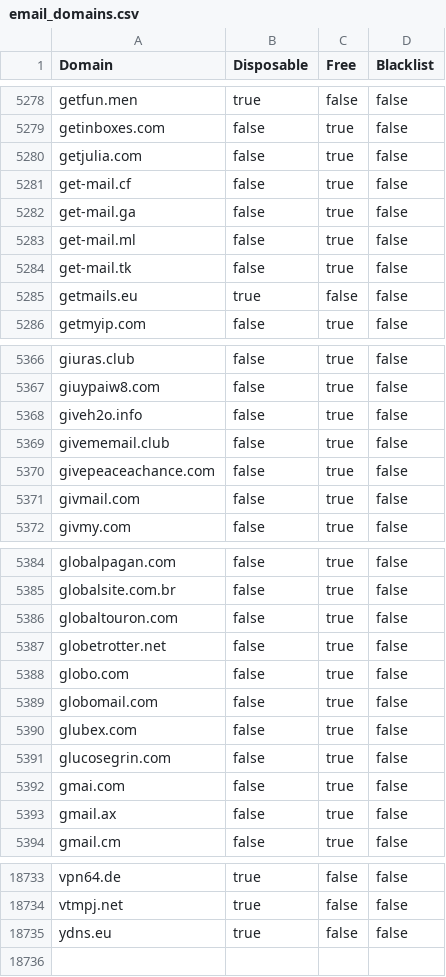
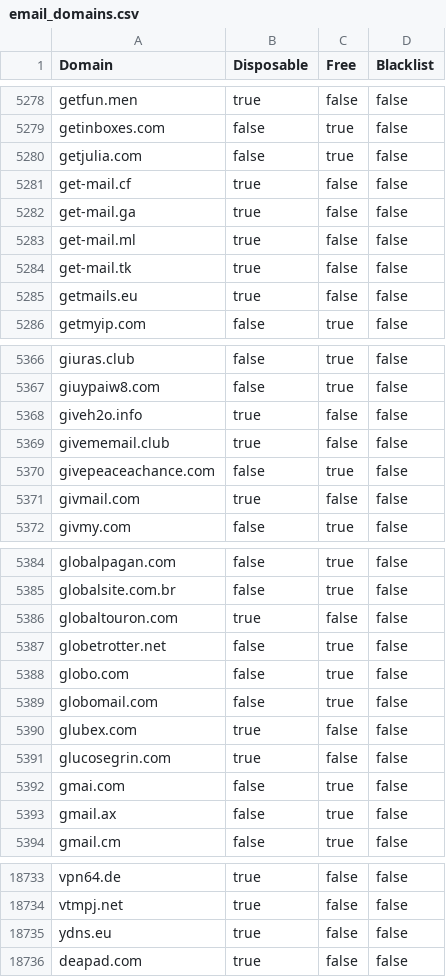
Before and after one commit to mcknight89/mk.data, a CSV file: email_domains.csv, drawn as a sheet; only a part is shown, gaps mark what is left out; the diff covers the shown part only.

Commit message:
Updated email_domains.csv Updated email_domains.json Updated profanities.csv Updated profanities.json

```diff
--- a/email_domains.csv
+++ b/email_domains.csv
@@ -5280,6 +5280,6 @@ Domain,Disposable,Free,Blacklist
 "getjulia.com","false","true","false"
-"get-mail.cf","false","true","false"
-"get-mail.ga","false","true","false"
-"get-mail.ml","false","true","false"
-"get-mail.tk","false","true","false"
+"get-mail.cf","true","false","false"
+"get-mail.ga","true","false","false"
+"get-mail.ml","true","false","false"
+"get-mail.tk","true","false","false"
 "getmails.eu","true","false","false"
@@ -5367,6 +5367,6 @@ Domain,Disposable,Free,Blacklist
 "giuypaiw8.com","false","true","false"
-"giveh2o.info","false","true","false"
-"givememail.club","false","true","false"
+"giveh2o.info","true","false","false"
+"givememail.club","true","false","false"
 "givepeaceachance.com","false","true","false"
-"givmail.com","false","true","false"
+"givmail.com","true","false","false"
 "givmy.com","false","true","false"
@@ -5385,3 +5385,3 @@ Domain,Disposable,Free,Blacklist
 "globalsite.com.br","false","true","false"
-"globaltouron.com","false","true","false"
+"globaltouron.com","true","false","false"
 "globetrotter.net","false","true","false"
@@ -5389,4 +5389,4 @@ Domain,Disposable,Free,Blacklist
 "globomail.com","false","true","false"
-"glubex.com","false","true","false"
-"glucosegrin.com","false","true","false"
+"glubex.com","true","false","false"
+"glucosegrin.com","true","false","false"
 "gmai.com","false","true","false"
@@ -18735 +18735,2 @@ Domain,Disposable,Free,Blacklist
 "ydns.eu","true","false","false"
+"deapad.com","true","false","false"
```
Also changed, not shown: 6 edited cells elsewhere in this file, profanities.csv, 2 other files.
